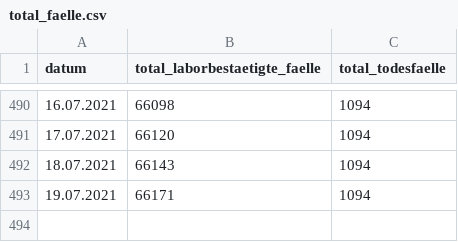
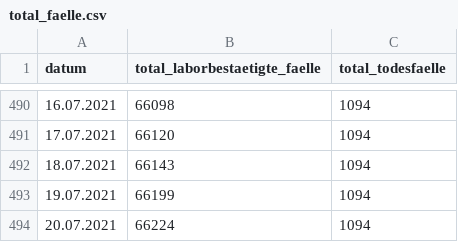
Before and after one commit to openDataBE/covid19Data, a CSV file: total_faelle.csv, drawn as a sheet; only a part is shown, gaps mark what is left out.

Commit message:
Automatic commit of total_faelle.csv

```diff
--- a/total_faelle.csv
+++ b/total_faelle.csv
@@ -492,2 +492,3 @@
 "18.07.2021","66143","1094"
-"19.07.2021","66171","1094"
+"19.07.2021","66199","1094"
+"20.07.2021","66224","1094"
```
